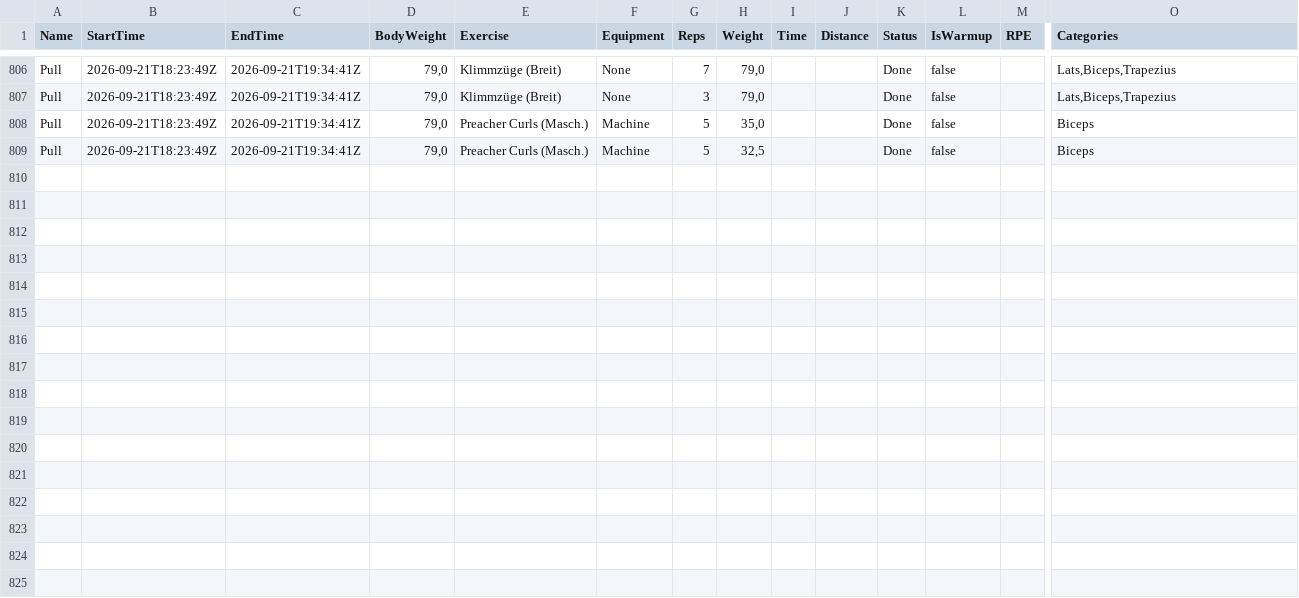
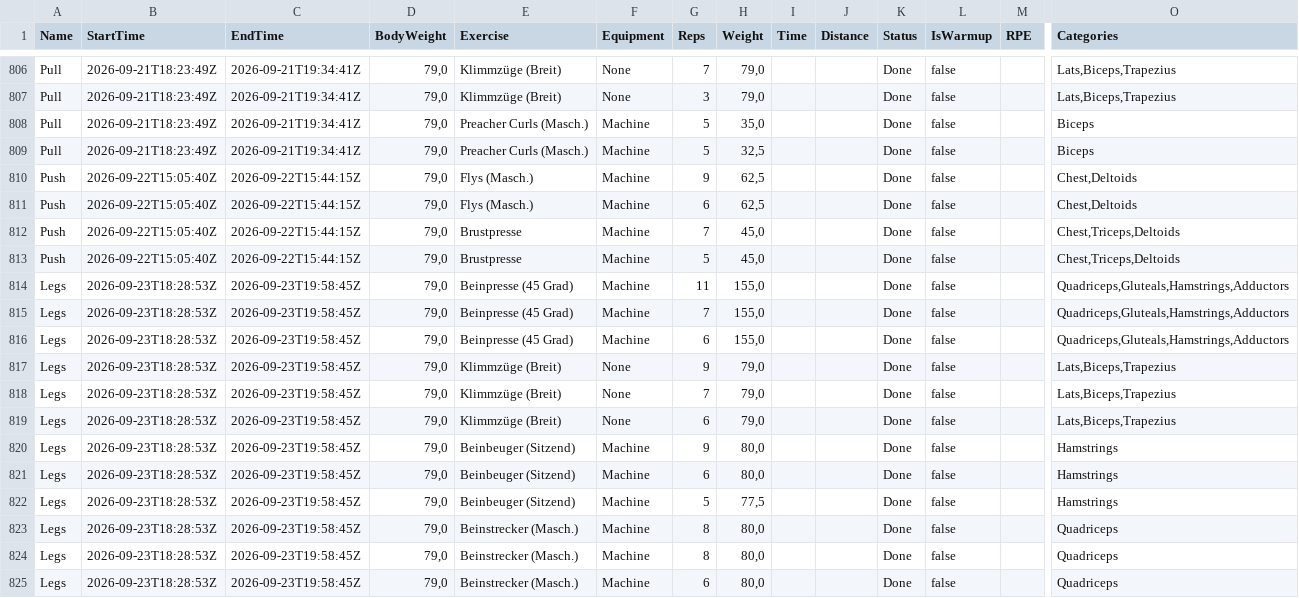
Before and after one commit to Lostpold88/gym-analyse, a CSV file: FitNotesWorkouts.csv, drawn as a sheet; only a part is shown, gaps mark what is left out; rows hold the shown columns only; the diff names each change by its address in the sheet, - before the commit and + after, or states it on an @@ line.

Commit message:
Add files via upload

```diff
--- a/FitNotesWorkouts.csv
+++ b/FitNotesWorkouts.csv
+row 810: Push | 2026-09-22T15:05:40Z | 2026-09-22T15:44:15Z | 79,0 | Flys (Masch.) | Machine | 9 | 62,5 |  |  | Done | false |  | Chest,Deltoids
+row 811: Push | 2026-09-22T15:05:40Z | 2026-09-22T15:44:15Z | 79,0 | Flys (Masch.) | Machine | 6 | 62,5 |  |  | Done | false |  | Chest,Deltoids
+row 812: Push | 2026-09-22T15:05:40Z | 2026-09-22T15:44:15Z | 79,0 | Brustpresse | Machine | 7 | 45,0 |  |  | Done | false |  | Chest,Triceps,Deltoids
+row 813: Push | 2026-09-22T15:05:40Z | 2026-09-22T15:44:15Z | 79,0 | Brustpresse | Machine | 5 | 45,0 |  |  | Done | false |  | Chest,Triceps,Deltoids
+row 814: Legs | 2026-09-23T18:28:53Z | 2026-09-23T19:58:45Z | 79,0 | Beinpresse (45 Grad) | Machine | 11 | 155,0 |  |  | Done | false |  | Quadriceps,Gluteals,Hamstrings,Adductors
+row 815: Legs | 2026-09-23T18:28:53Z | 2026-09-23T19:58:45Z | 79,0 | Beinpresse (45 Grad) | Machine | 7 | 155,0 |  |  | Done | false |  | Quadriceps,Gluteals,Hamstrings,Adductors
+row 816: Legs | 2026-09-23T18:28:53Z | 2026-09-23T19:58:45Z | 79,0 | Beinpresse (45 Grad) | Machine | 6 | 155,0 |  |  | Done | false |  | Quadriceps,Gluteals,Hamstrings,Adductors
+row 817: Legs | 2026-09-23T18:28:53Z | 2026-09-23T19:58:45Z | 79,0 | Klimmzüge (Breit) | None | 9 | 79,0 |  |  | Done | false |  | Lats,Biceps,Trapezius
+row 818: Legs | 2026-09-23T18:28:53Z | 2026-09-23T19:58:45Z | 79,0 | Klimmzüge (Breit) | None | 7 | 79,0 |  |  | Done | false |  | Lats,Biceps,Trapezius
+row 819: Legs | 2026-09-23T18:28:53Z | 2026-09-23T19:58:45Z | 79,0 | Klimmzüge (Breit) | None | 6 | 79,0 |  |  | Done | false |  | Lats,Biceps,Trapezius
+row 820: Legs | 2026-09-23T18:28:53Z | 2026-09-23T19:58:45Z | 79,0 | Beinbeuger (Sitzend) | Machine | 9 | 80,0 |  |  | Done | false |  | Hamstrings
+row 821: Legs | 2026-09-23T18:28:53Z | 2026-09-23T19:58:45Z | 79,0 | Beinbeuger (Sitzend) | Machine | 6 | 80,0 |  |  | Done | false |  | Hamstrings
+row 822: Legs | 2026-09-23T18:28:53Z | 2026-09-23T19:58:45Z | 79,0 | Beinbeuger (Sitzend) | Machine | 5 | 77,5 |  |  | Done | false |  | Hamstrings
+row 823: Legs | 2026-09-23T18:28:53Z | 2026-09-23T19:58:45Z | 79,0 | Beinstrecker (Masch.) | Machine | 8 | 80,0 |  |  | Done | false |  | Quadriceps
+row 824: Legs | 2026-09-23T18:28:53Z | 2026-09-23T19:58:45Z | 79,0 | Beinstrecker (Masch.) | Machine | 8 | 80,0 |  |  | Done | false |  | Quadriceps
+row 825: Legs | 2026-09-23T18:28:53Z | 2026-09-23T19:58:45Z | 79,0 | Beinstrecker (Masch.) | Machine | 6 | 80,0 |  |  | Done | false |  | Quadriceps
```
